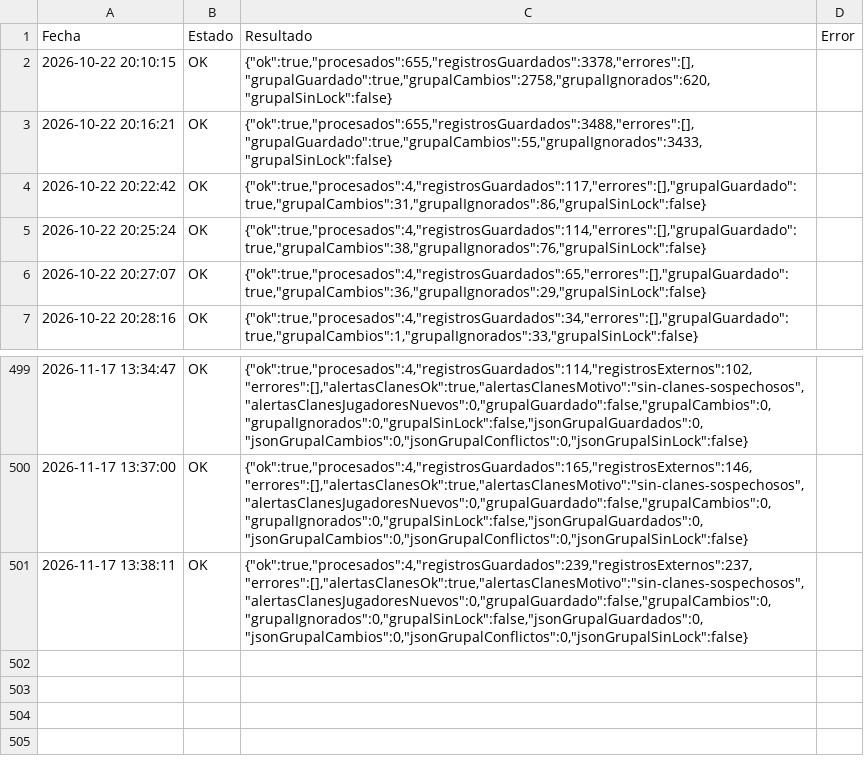
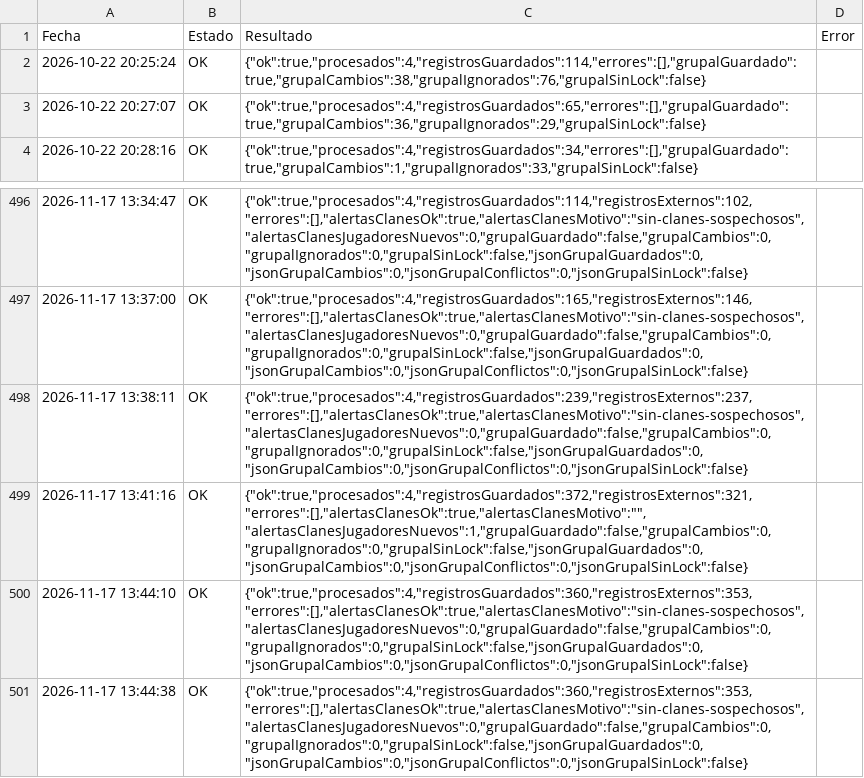
Before and after one commit to GrupoTerna/Backend, a CSV file: Datos descargados/CSV/Tampermonkey/Log_Tampermonkey_HistorialGuerra.csv, drawn as a sheet; only a part is shown, gaps mark what is left out; removed rows and columns are numbered as before the commit, all else as after; the diff names each change by its address in the sheet, - before the commit and + after, or states it on an @@ line.

Commit message:
Datos descargados: copia automática desde Drive - 17/11/2026 13:46:31 (Lima) - 11 archivos

```diff
--- a/Datos descargados/CSV/Tampermonkey/Log_Tampermonkey_HistorialGuerra.csv
+++ b/Datos descargados/CSV/Tampermonkey/Log_Tampermonkey_HistorialGuerra.csv
-row 2: 2026-10-22 20:10:15 | OK | {"ok":true,"procesados":655,"registrosGuardados":3378,"errores":[],"grupalGuardado":true,"grupalCambios":2758,"grupalIgnorados":620,"grupalSinLock":false}
-row 3: 2026-10-22 20:16:21 | OK | {"ok":true,"procesados":655,"registrosGuardados":3488,"errores":[],"grupalGuardado":true,"grupalCambios":55,"grupalIgnorados":3433,"grupalSinLock":false}
-row 4: 2026-10-22 20:22:42 | OK | {"ok":true,"procesados":4,"registrosGuardados":117,"errores":[],"grupalGuardado":true,"grupalCambios":31,"grupalIgnorados":86,"grupalSinLock":false}
+row 499: 2026-11-17 13:41:16 | OK | {"ok":true,"procesados":4,"registrosGuardados":372,"registrosExternos":321,"errores":[],"alertasClanesOk":true,"alertasClanesMotivo":"","alertasClanesJugadoresNuevos":1,"grupalGuardado":false,"grupalCambios":0,"grupalIgnorados":0,"grupalSinLock":false,"jsonGrupalGuardados":0,"jsonGrupalCambios":0,"jsonGrupalConflictos":0,"jsonGrupalSinLock":false}
+row 500: 2026-11-17 13:44:10 | OK | {"ok":true,"procesados":4,"registrosGuardados":360,"registrosExternos":353,"errores":[],"alertasClanesOk":true,"alertasClanesMotivo":"sin-clanes-sospechosos","alertasClanesJugadoresNuevos":0,"grupalGuardado":false,"grupalCambios":0,"grupalIgnorados":0,"grupalSinLock":false,"jsonGrupalGuardados":0,"jsonGrupalCambios":0,"jsonGrupalConflictos":0,"jsonGrupalSinLock":false}
+row 501: 2026-11-17 13:44:38 | OK | {"ok":true,"procesados":4,"registrosGuardados":360,"registrosExternos":353,"errores":[],"alertasClanesOk":true,"alertasClanesMotivo":"sin-clanes-sospechosos","alertasClanesJugadoresNuevos":0,"grupalGuardado":false,"grupalCambios":0,"grupalIgnorados":0,"grupalSinLock":false,"jsonGrupalGuardados":0,"jsonGrupalCambios":0,"jsonGrupalConflictos":0,"jsonGrupalSinLock":false}
```
Also changed, not shown: 10 other files.
